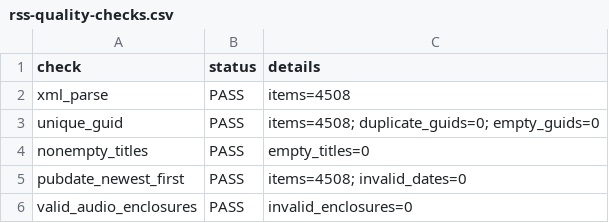
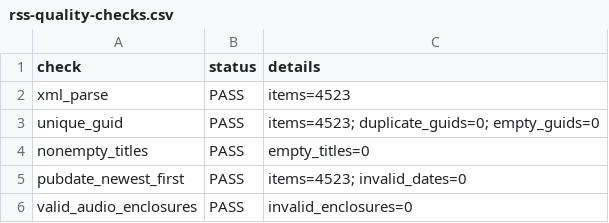
Before and after one commit to kuafor41/radioshows-podcast, a CSV file: data/rss-quality-checks.csv, drawn as a sheet.

```diff
--- a/data/rss-quality-checks.csv
+++ b/data/rss-quality-checks.csv
@@ -1,6 +1,6 @@
 check,status,details
-xml_parse,PASS,items=4508
-unique_guid,PASS,items=4508; duplicate_guids=0; empty_guids=0
+xml_parse,PASS,items=4523
+unique_guid,PASS,items=4523; duplicate_guids=0; empty_guids=0
 nonempty_titles,PASS,empty_titles=0
-pubdate_newest_first,PASS,items=4508; invalid_dates=0
+pubdate_newest_first,PASS,items=4523; invalid_dates=0
 valid_audio_enclosures,PASS,invalid_enclosures=0
```
Also changed, not shown: data/hourly-success-report.csv, data/retry-queue.csv, 9 other files.
